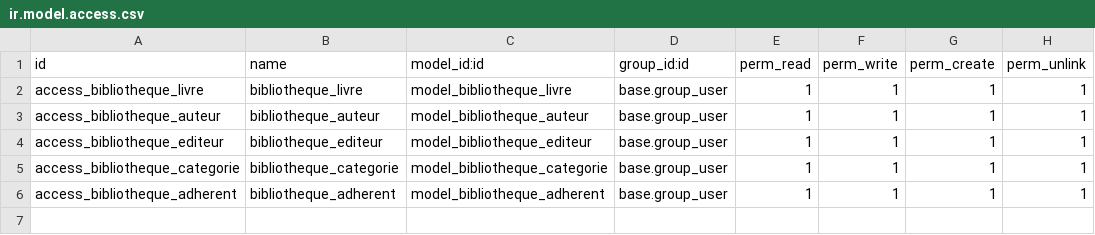
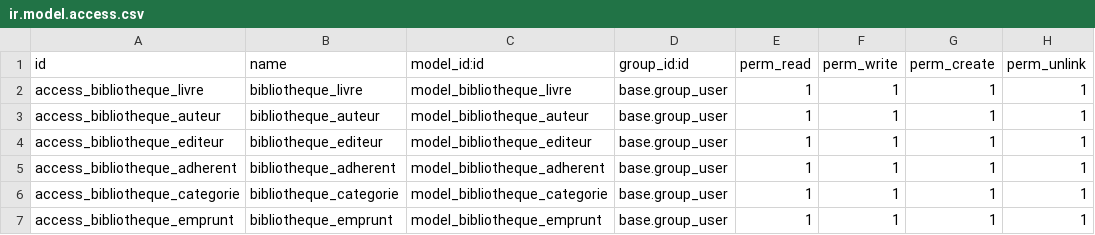
Before and after one commit to nouryangui/projet_erp, a CSV file: security/ir.model.access.csv, drawn as a sheet.

```diff
--- a/security/ir.model.access.csv
+++ b/security/ir.model.access.csv
@@ -4,3 +4,4 @@ access_bibliotheque_auteur,bibliotheque_auteur,model_bibliotheque_auteur,base.gr
 access_bibliotheque_editeur,bibliotheque_editeur,model_bibliotheque_editeur,base.group_user,1,1,1,1
+access_bibliotheque_adherent,bibliotheque_adherent,model_bibliotheque_adherent,base.group_user,1,1,1,1
 access_bibliotheque_categorie,bibliotheque_categorie,model_bibliotheque_categorie,base.group_user,1,1,1,1
-access_bibliotheque_adherent,bibliotheque_adherent,model_bibliotheque_adherent,base.group_user,1,1,1,1
+access_bibliotheque_emprunt,bibliotheque_emprunt,model_bibliotheque_emprunt,base.group_user,1,1,1,1
```
Also changed, not shown: 14 other files.
